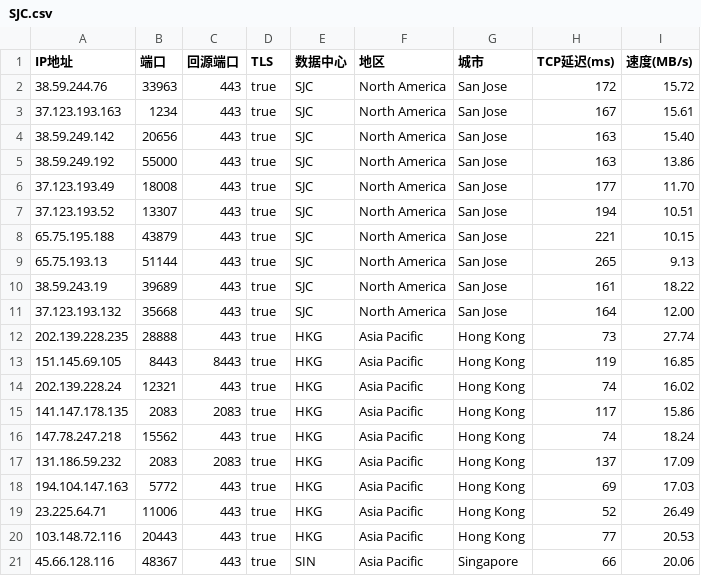
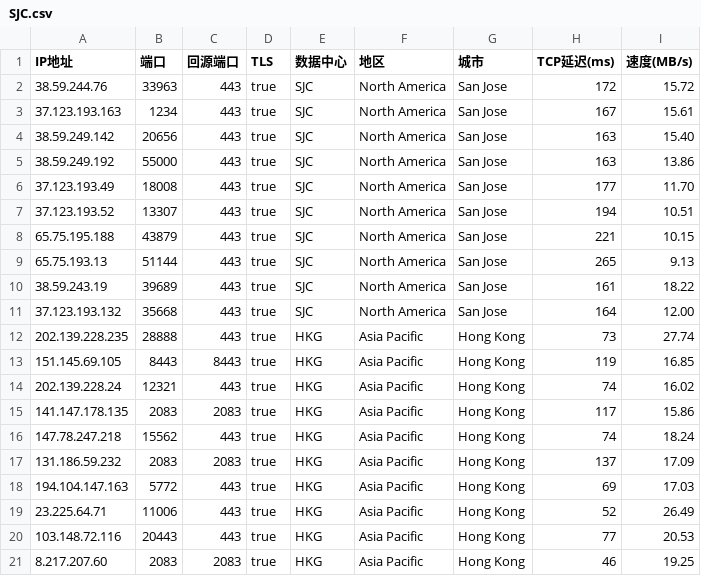
Before and after one commit to weitian8/RM-AX6000-OP, a CSV file: custom/redmi_ax6000/hanwckf/SJC.csv, drawn as a sheet; removed rows and columns are numbered as before the commit, all else as after; the diff names each change by its address in the sheet, - before the commit and + after, or states it on an @@ line.

Commit message:
Add files via upload

```diff
--- a/custom/redmi_ax6000/hanwckf/SJC.csv
+++ b/custom/redmi_ax6000/hanwckf/SJC.csv
-row 21: 45.66.128.116 | 48367 | 443 | true | SIN | Asia Pacific | Singapore | 66 | 20.06
+row 21: 8.217.207.60 | 2083 | 2083 | true | HKG | Asia Pacific | Hong Kong | 46 | 19.25
```
